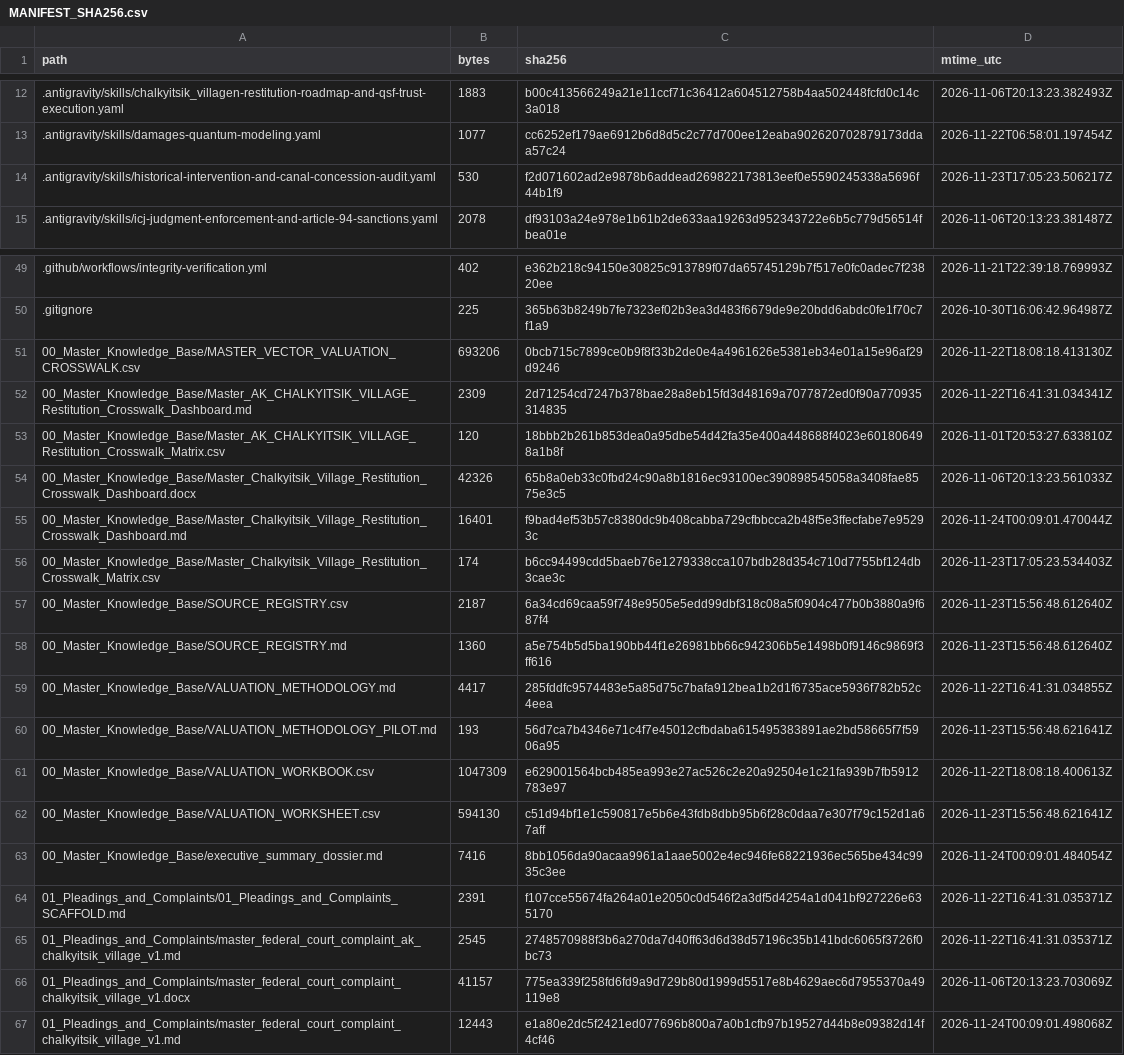
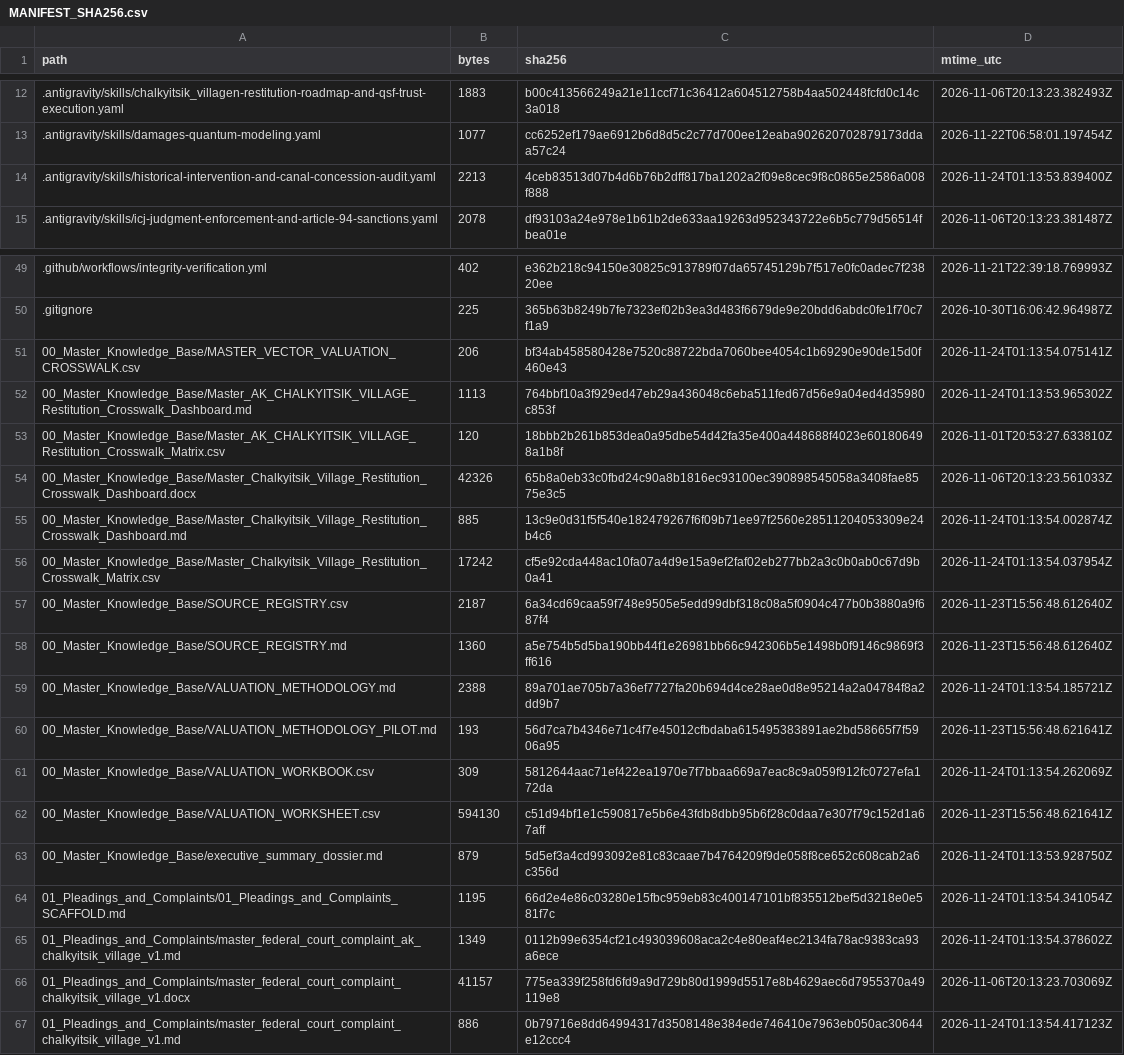
Before and after one commit to GlobalRestitutionAlliance/turtle-island-us-ak-chalkyitsik-village-master-litigation, a CSV file: 99_Archives_and_Manifests/MANIFEST_SHA256.csv, drawn as a sheet; only a part is shown, gaps mark what is left out; the diff covers the shown part only.

Commit message:
REVERTED DUE TO UNPROMPTED MASS J3WFICATED DATA CORRUPTION BY COMPROMISED BIASED LLM/ARTIFICIAL INTELLIGENCE MODELS

```diff
--- a/99_Archives_and_Manifests/MANIFEST_SHA256.csv
+++ b/99_Archives_and_Manifests/MANIFEST_SHA256.csv
@@ -13,3 +13,3 @@ path,bytes,sha256,mtime_utc
 .antigravity/skills/damages-quantum-modeling.yaml,1077,cc6252ef179ae6912b6d8d5c2c77d700ee12eaba902620702879173ddaa57c24,2026-11-22T06:58:01.197454Z
-.antigravity/skills/historical-intervention-and-canal-concession-audit.yaml,530,f2d071602ad2e9878b6addead269822173813eef0e5590245338a5696f44b1f9,2026-11-23T17:05:23.506217Z
+.antigravity/skills/historical-intervention-and-canal-concession-audit.yaml,2213,4ceb83513d07b4d6b76b2dff817ba1202a2f09e8cec9f8c0865e2586a008f888,2026-11-24T01:13:53.839400Z
 .antigravity/skills/icj-judgment-enforcement-and-article-94-sanctions.yaml,2078,df93103a24e978e1b61b2de633aa19263d952343722e6b5c779d56514fbea01e,2026-11-06T20:13:23.381487Z
@@ -50,18 +50,18 @@ path,bytes,sha256,mtime_utc
 .gitignore,225,365b63b8249b7fe7323ef02b3ea3d483f6679de9e20bdd6abdc0fe1f70c7f1a9,2026-10-30T16:06:42.964987Z
-00_Master_Knowledge_Base/MASTER_VECTOR_VALUATION_CROSSWALK.csv,693206,0bcb715c7899ce0b9f8f33b2de0e4a4961626e5381eb34e01a15e96af29d9246,2026-11-22T18:08:18.413130Z
-00_Master_Knowledge_Base/Master_AK_CHALKYITSIK_VILLAGE_Restitution_Crosswalk_Dashboard.md,2309,2d71254cd7247b378bae28a8eb15fd3d48169a7077872ed0f90a770935314835,2026-11-22T16:41:31.034341Z
+00_Master_Knowledge_Base/MASTER_VECTOR_VALUATION_CROSSWALK.csv,206,bf34ab458580428e7520c88722bda7060bee4054c1b69290e90de15d0f460e43,2026-11-24T01:13:54.075141Z
+00_Master_Knowledge_Base/Master_AK_CHALKYITSIK_VILLAGE_Restitution_Crosswalk_Dashboard.md,1113,764bbf10a3f929ed47eb29a436048c6eba511fed67d56e9a04ed4d35980c853f,2026-11-24T01:13:53.965302Z
 00_Master_Knowledge_Base/Master_AK_CHALKYITSIK_VILLAGE_Restitution_Crosswalk_Matrix.csv,120,18bbb2b261b853dea0a95dbe54d42fa35e400a448688f4023e601806498a1b8f,2026-11-01T20:53:27.633810Z
 00_Master_Knowledge_Base/Master_Chalkyitsik_Village_Restitution_Crosswalk_Dashboard.docx,42326,65b8a0eb33c0fbd24c90a8b1816ec93100ec390898545058a3408fae8575e3c5,2026-11-06T20:13:23.561033Z
-00_Master_Knowledge_Base/Master_Chalkyitsik_Village_Restitution_Crosswalk_Dashboard.md,16401,f9bad4ef53b57c8380dc9b408cabba729cfbbcca2b48f5e3ffecfabe7e95293c,2026-11-24T00:09:01.470044Z
-00_Master_Knowledge_Base/Master_Chalkyitsik_Village_Restitution_Crosswalk_Matrix.csv,174,b6cc94499cdd5baeb76e1279338cca107bdb28d354c710d7755bf124db3cae3c,2026-11-23T17:05:23.534403Z
+00_Master_Knowledge_Base/Master_Chalkyitsik_Village_Restitution_Crosswalk_Dashboard.md,885,13c9e0d31f5f540e182479267f6f09b71ee97f2560e28511204053309e24b4c6,2026-11-24T01:13:54.002874Z
+00_Master_Knowledge_Base/Master_Chalkyitsik_Village_Restitution_Crosswalk_Matrix.csv,17242,cf5e92cda448ac10fa07a4d9e15a9ef2faf02eb277bb2a3c0b0ab0c67d9b0a41,2026-11-24T01:13:54.037954Z
 00_Master_Knowledge_Base/SOURCE_REGISTRY.csv,2187,6a34cd69caa59f748e9505e5edd99dbf318c08a5f0904c477b0b3880a9f687f4,2026-11-23T15:56:48.612640Z
 00_Master_Knowledge_Base/SOURCE_REGISTRY.md,1360,a5e754b5d5ba190bb44f1e26981bb66c942306b5e1498b0f9146c9869f3ff616,2026-11-23T15:56:48.612640Z
-00_Master_Knowledge_Base/VALUATION_METHODOLOGY.md,4417,285fddfc9574483e5a85d75c7bafa912bea1b2d1f6735ace5936f782b52c4eea,2026-11-22T16:41:31.034855Z
+00_Master_Knowledge_Base/VALUATION_METHODOLOGY.md,2388,89a701ae705b7a36ef7727fa20b694d4ce28ae0d8e95214a2a04784f8a2dd9b7,2026-11-24T01:13:54.185721Z
 00_Master_Knowledge_Base/VALUATION_METHODOLOGY_PILOT.md,193,56d7ca7b4346e71c4f7e45012cfbdaba615495383891ae2bd58665f7f5906a95,2026-11-23T15:56:48.621641Z
-00_Master_Knowledge_Base/VALUATION_WORKBOOK.csv,1047309,e629001564bcb485ea993e27ac526c2e20a92504e1c21fa939b7fb5912783e97,2026-11-22T18:08:18.400613Z
+00_Master_Knowledge_Base/VALUATION_WORKBOOK.csv,309,5812644aac71ef422ea1970e7f7bbaa669a7eac8c9a059f912fc0727efa172da,2026-11-24T01:13:54.262069Z
 00_Master_Knowledge_Base/VALUATION_WORKSHEET.csv,594130,c51d94bf1e1c590817e5b6e43fdb8dbb95b6f28c0daa7e307f79c152d1a67aff,2026-11-23T15:56:48.621641Z
-00_Master_Knowledge_Base/executive_summary_dossier.md,7416,8bb1056da90acaa9961a1aae5002e4ec946fe68221936ec565be434c9935c3ee,2026-11-24T00:09:01.484054Z
-01_Pleadings_and_Complaints/01_Pleadings_and_Complaints_SCAFFOLD.md,2391,f107cce55674fa264a01e2050c0d546f2a3df5d4254a1d041bf927226e635170,2026-11-22T16:41:31.035371Z
-01_Pleadings_and_Complaints/master_federal_court_complaint_ak_chalkyitsik_village_v1.md,2545,2748570988f3b6a270da7d40ff63d6d38d57196c35b141bdc6065f3726f0bc73,2026-11-22T16:41:31.035371Z
+00_Master_Knowledge_Base/executive_summary_dossier.md,879,5d5ef3a4cd993092e81c83caae7b4764209f9de058f8ce652c608cab2a6c356d,2026-11-24T01:13:53.928750Z
+01_Pleadings_and_Complaints/01_Pleadings_and_Complaints_SCAFFOLD.md,1195,66d2e4e86c03280e15fbc959eb83c400147101bf835512bef5d3218e0e581f7c,2026-11-24T01:13:54.341054Z
+01_Pleadings_and_Complaints/master_federal_court_complaint_ak_chalkyitsik_village_v1.md,1349,0112b99e6354cf21c493039608aca2c4e80eaf4ec2134fa78ac9383ca93a6ece,2026-11-24T01:13:54.378602Z
 01_Pleadings_and_Complaints/master_federal_court_complaint_chalkyitsik_village_v1.docx,41157,775ea339f258fd6fd9a9d729b80d1999d5517e8b4629aec6d7955370a49119e8,2026-11-06T20:13:23.703069Z
-01_Pleadings_and_Complaints/master_federal_court_complaint_chalkyitsik_village_v1.md,12443,e1a80e2dc5f2421ed077696b800a7a0b1cfb97b19527d44b8e09382d14f4cf46,2026-11-24T00:09:01.498068Z
+01_Pleadings_and_Complaints/master_federal_court_complaint_chalkyitsik_village_v1.md,886,0b79716e8dd64994317d3508148e384ede746410e7963eb050ac30644e12ccc4,2026-11-24T01:13:54.417123Z
```
Also changed, not shown: 59 edited cells elsewhere in this file, 31 other files.
